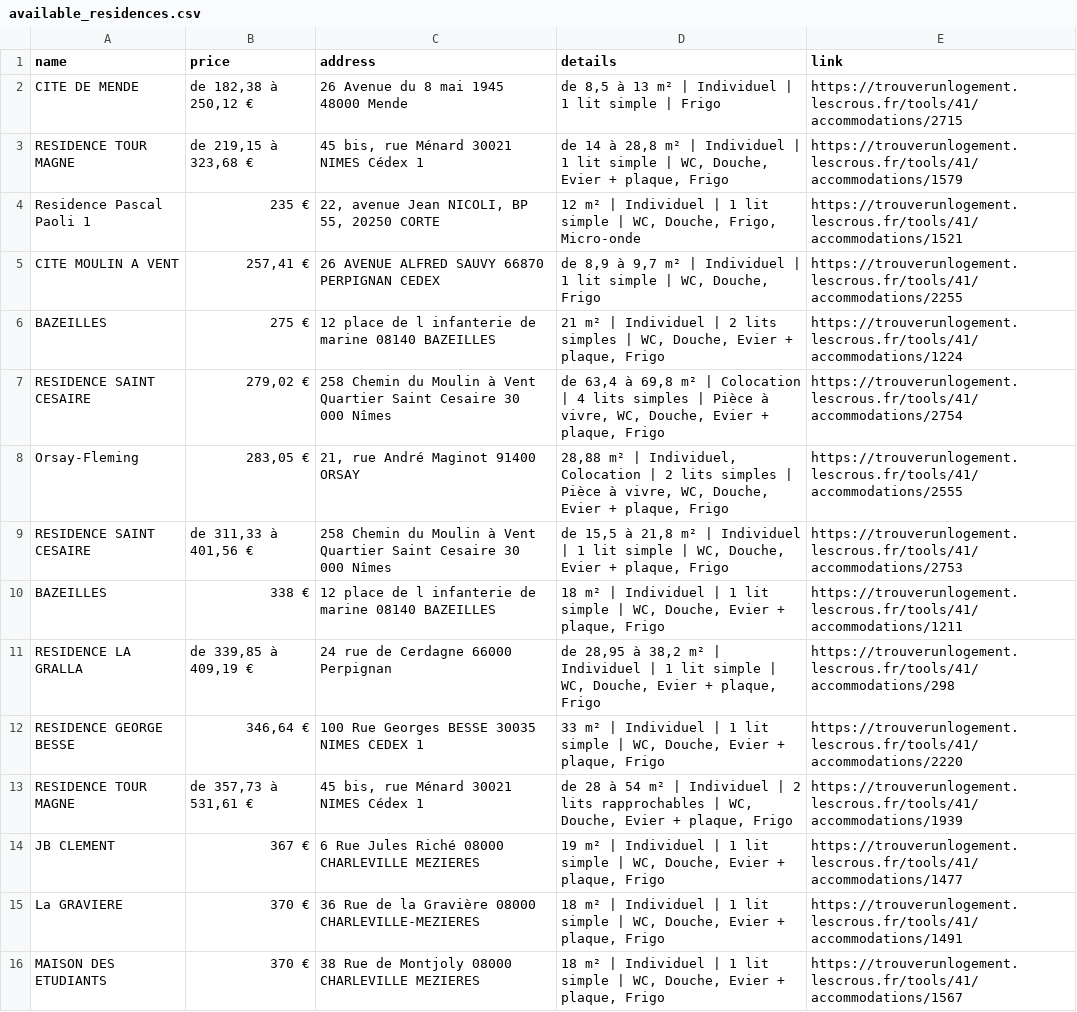
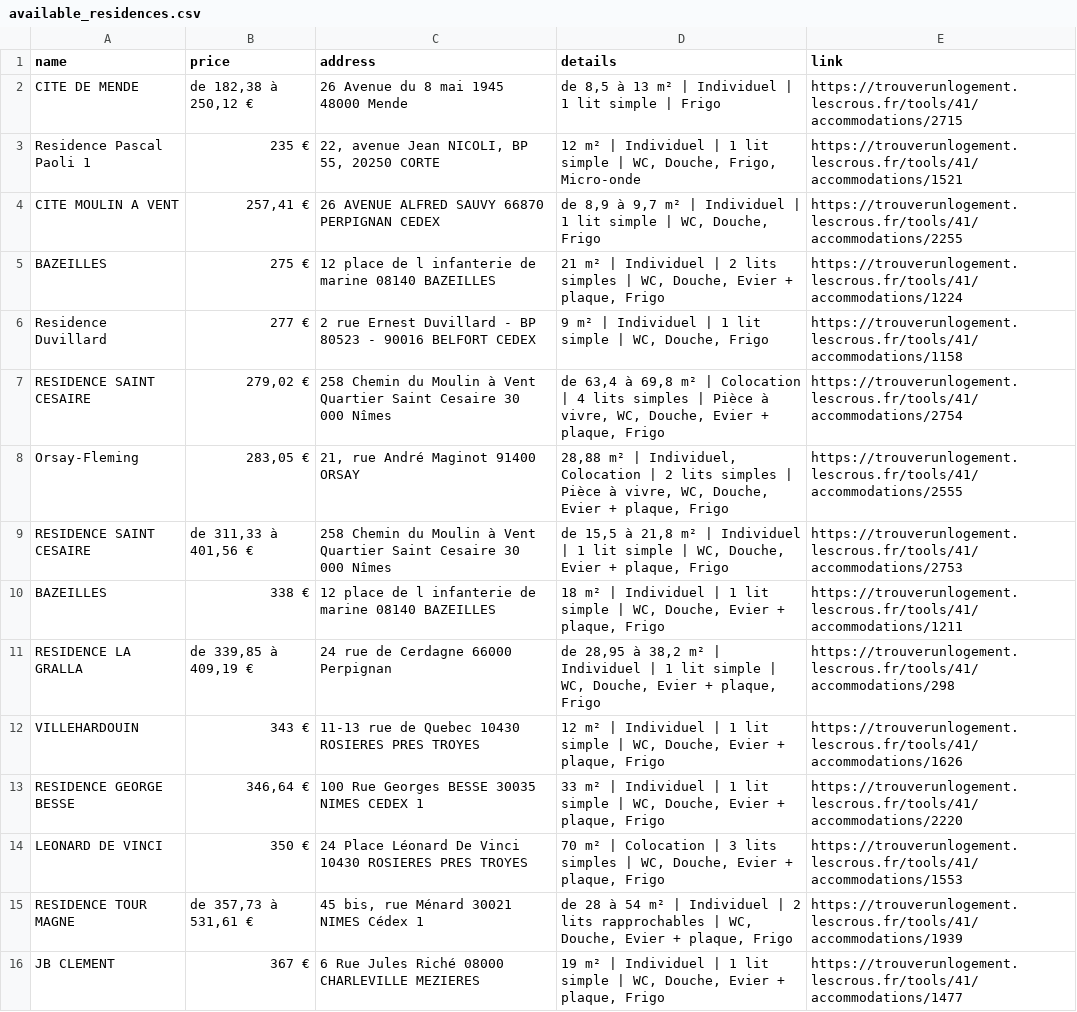
Before and after one commit to jabrane-me/crous-bot-notifier, a CSV file: available_residences.csv, drawn as a sheet; only a part is shown; the shorter side is filled out with more unchanged rows; removed rows and columns are numbered as before the commit, all else as after; the diff names each change by its address in the sheet, - before the commit and + after, or states it on an @@ line.

```diff
--- a/available_residences.csv
+++ b/available_residences.csv
-row 3: RESIDENCE TOUR MAGNE | de 219,15 à 323,68 € | 45 bis, rue Ménard 30021 NIMES Cédex 1 | de 14 à 28,8 m² | Individuel | 1 lit simple | WC, Douche, Evier + plaque, Frigo | https://trouverunlogement.lescrous.fr/tools/41/accommodations/1579
+row 6: Residence Duvillard | 277 € | 2 rue Ernest Duvillard - BP 80523 - 90016 BELFORT CEDEX | 9 m² | Individuel | 1 lit simple | WC, Douche, Frigo | https://trouverunlogement.lescrous.fr/tools/41/accommodations/1158
+row 12: VILLEHARDOUIN | 343 € | 11-13 rue de Quebec 10430 ROSIERES PRES TROYES | 12 m² | Individuel | 1 lit simple | WC, Douche, Evier + plaque, Frigo | https://trouverunlogement.lescrous.fr/tools/41/accommodations/1626
+row 14: LEONARD DE VINCI | 350 € | 24 Place Léonard De Vinci 10430 ROSIERES PRES TROYES | 70 m² | Colocation | 3 lits simples | WC, Douche, Evier + plaque, Frigo | https://trouverunlogement.lescrous.fr/tools/41/accommodations/1553
```
Also changed, not shown: daily_activity_log.csv, removed_residences.log.csv.
